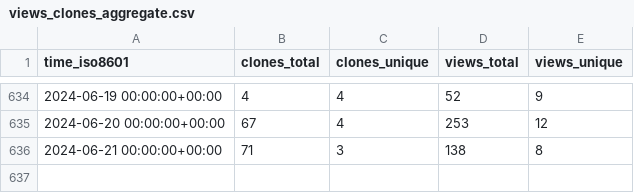
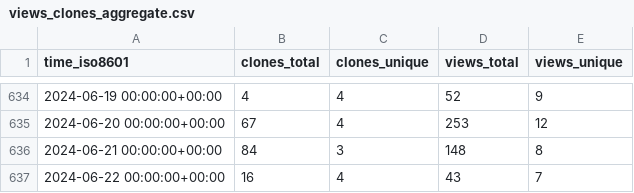
Before and after one commit to dylansdaniels/hnn_tracking_test, a CSV file: jonescompneurolab/hnn-core/ghrs-data/views_clones_aggregate.csv, drawn as a sheet; only a part is shown, gaps mark what is left out.

```diff
--- a/jonescompneurolab/hnn-core/ghrs-data/views_clones_aggregate.csv
+++ b/jonescompneurolab/hnn-core/ghrs-data/views_clones_aggregate.csv
@@ -635,2 +635,3 @@ time_iso8601,clones_total,clones_unique,views_total,views_unique
 2024-06-20 00:00:00+00:00,67,4,253,12
-2024-06-21 00:00:00+00:00,71,3,138,8
+2024-06-21 00:00:00+00:00,84,3,148,8
+2024-06-22 00:00:00+00:00,16,4,43,7
```
Also changed, not shown: 1 other file.
